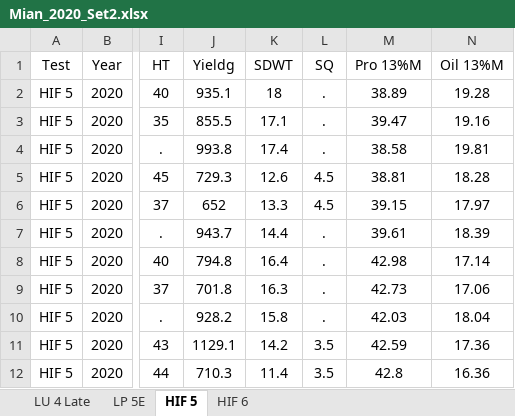
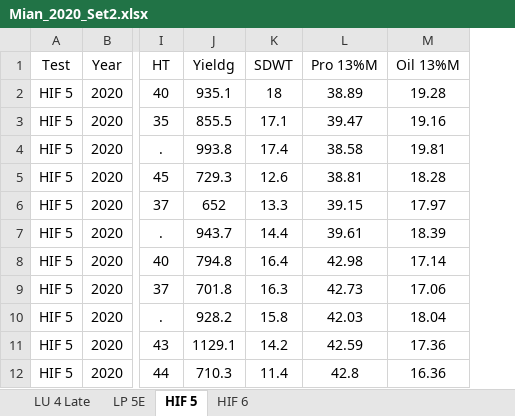
Before and after one commit to jhgille2/Mian_2020, an Excel workbook: Exports/Mian_2020_Set2.xlsx, sheet HIF 5, drawn as a sheet; only a part is shown, gaps mark what is left out; values as stored, in another font and other column widths than the file's, no borders; the diff names each change by its address in the sheet, - before the commit and + after, or states it on an @@ line.

Commit message:
Edited set 2

```diff
--- a/Exports/Mian_2020_Set2.xlsx (sheet HIF 5)
+++ b/Exports/Mian_2020_Set2.xlsx (sheet HIF 5)
-column L (SQ), rows 2-12: . | . | . | 4.5 | 4.5 | . | . | . | . | 3.5 | 3.5
```
Also changed, not shown: sheet HIF 6.
